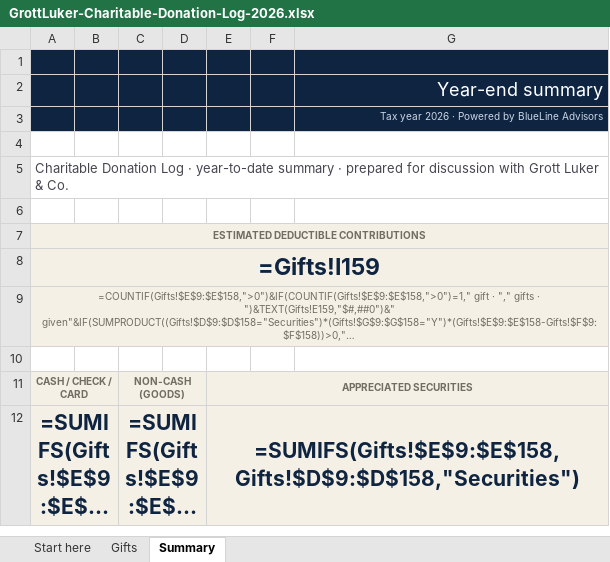
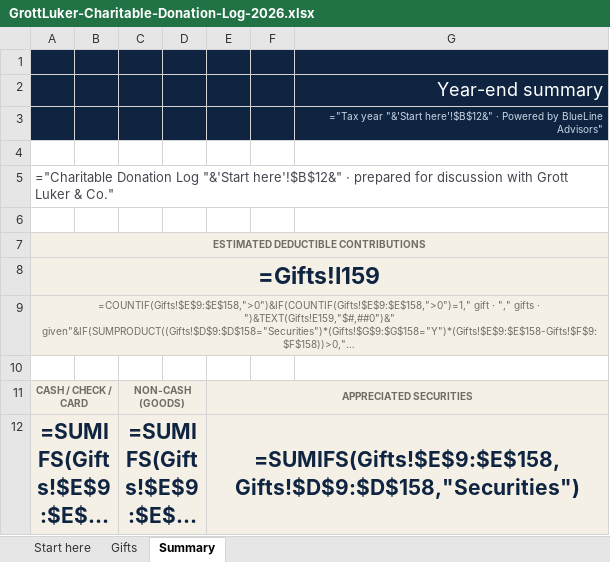
Before and after one commit to franksabin/Grott-Luker, an Excel workbook: public/templates/GrottLuker-Charitable-Donation-Log-2026.xlsx, sheet Summary, drawn as a sheet; only a part is shown; long unchanged cells end in …; values as stored, in another font and other column widths than the file's, no borders; formulas without a stored value are shown as written; charts and pictures and conditional formats not drawn; the diff names each change by its address in the sheet, - before the commit and + after, or states it on an @@ line.

```diff
--- a/public/templates/GrottLuker-Charitable-Donation-Log-2026.xlsx (sheet Summary)
+++ b/public/templates/GrottLuker-Charitable-Donation-Log-2026.xlsx (sheet Summary)
-G3: Tax year 2026 · Powered by BlueLine Advisors
+G3: ="Tax year "&'Start here'!$B$12&" · Powered by BlueLine Advisors"
-A5: Charitable Donation Log · year-to-date summary · prepared for discussion with Grott Luker & Co.
+A5: ="Charitable Donation Log "&'Start here'!$B$12&" · prepared for discussion with Grott Luker & Co."
```
Also changed, not shown: sheet Start here, sheet Gifts, public/templates/GrottLuker-Know-Your-Numbers.xlsx, public/templates/GrottLuker-Mileage-Expense-Log-2026.xlsx, 1 other file.
